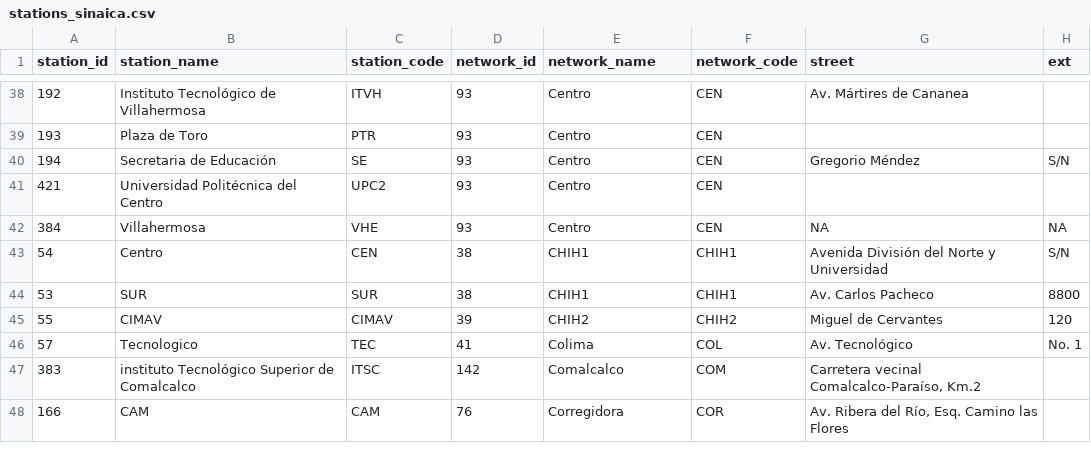
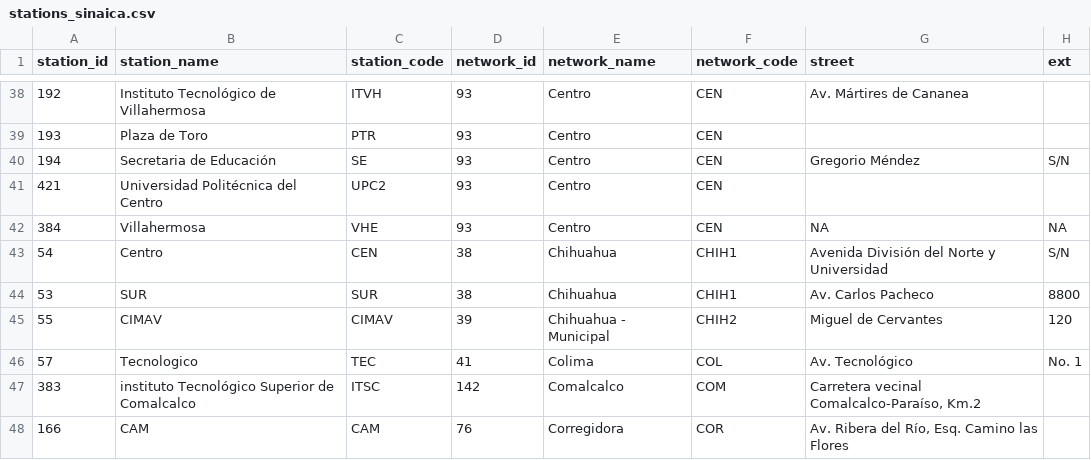
Before and after one commit to diegovalle/rsinaica, a CSV file: data-raw/stations_sinaica.csv, drawn as a sheet; only a part is shown, gaps mark what is left out; the diff names each change by its address in the sheet, - before the commit and + after, or states it on an @@ line.

Commit message:
Data from solicitud de información

```diff
--- a/data-raw/stations_sinaica.csv
+++ b/data-raw/stations_sinaica.csv
-E43:E44 (network_name): CHIH1
+E43:E44 (network_name): Chihuahua
-E45 (network_name): CHIH2
+E45 (network_name): Chihuahua - Municipal
```
Also changed, not shown: 4 other files.
